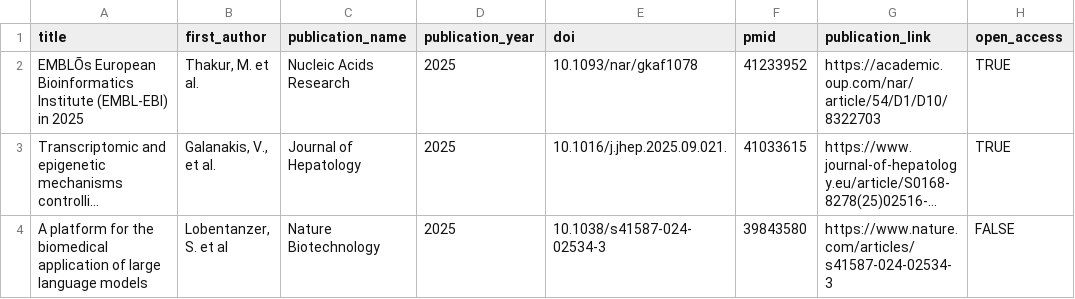
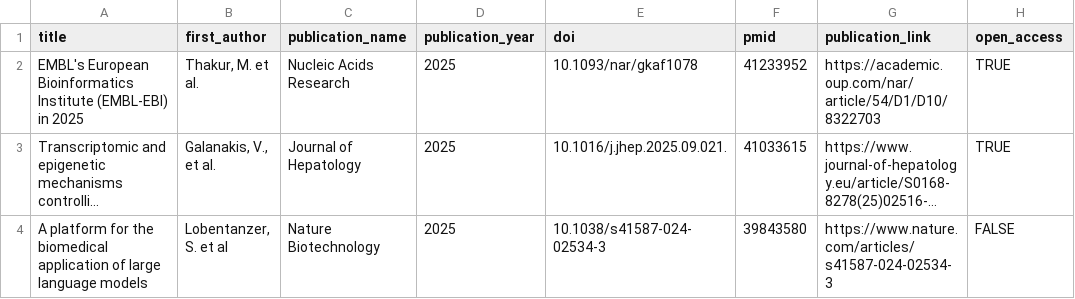
Before and after one commit to opentargets/opentargets.github.io, a CSV file: _data/associated-publications.csv, drawn as a sheet; only a part is shown; long unchanged cells end in …; the diff names each change by its address in the sheet, - before the commit and + after, or states it on an @@ line.

Commit message:
Add files via upload

```diff
--- a/_data/associated-publications.csv
+++ b/_data/associated-publications.csv
-A2 (title): EMBLÕs European Bioinformatics…
+A2 (title): EMBL's European Bioinformatics…
```
